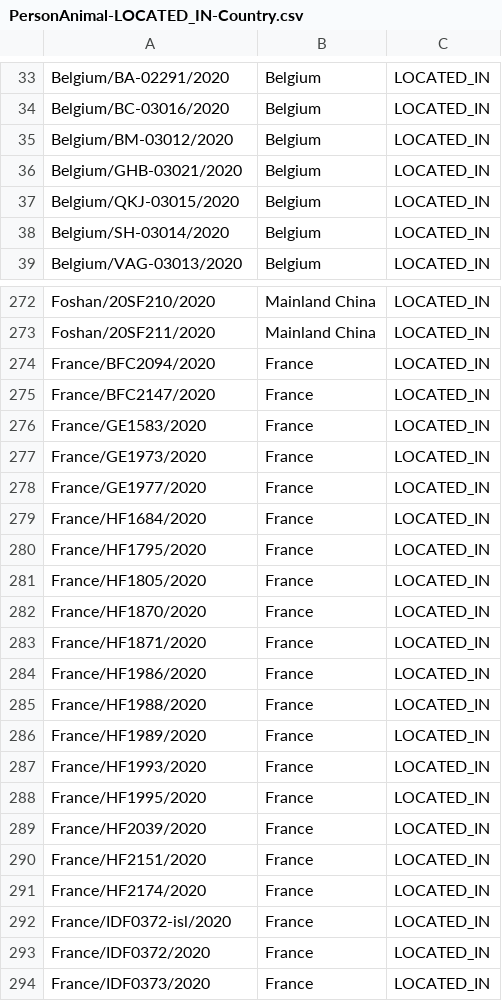
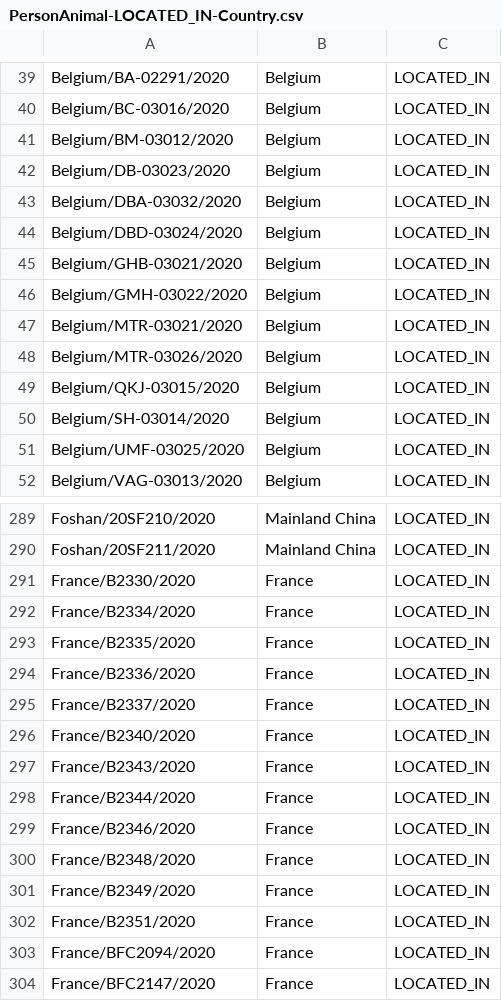
Before and after one commit to covid-19-net/covid-19-community, a CSV file: data/relationships/PersonAnimal-LOCATED_IN-Country.csv, drawn as a sheet; only a part is shown, gaps mark what is left out; the shorter side is filled out with more unchanged rows; the diff covers the shown part only; the diff names each change by its address in the sheet, - before the commit and + after, or states it on an @@ line.

```diff
--- a/data/relationships/PersonAnimal-LOCATED_IN-Country.csv
+++ b/data/relationships/PersonAnimal-LOCATED_IN-Country.csv
+row 42: Belgium/DB-03023/2020 | Belgium | LOCATED_IN
+row 43: Belgium/DBA-03032/2020 | Belgium | LOCATED_IN
+row 44: Belgium/DBD-03024/2020 | Belgium | LOCATED_IN
+row 46: Belgium/GMH-03022/2020 | Belgium | LOCATED_IN
+row 47: Belgium/MTR-03021/2020 | Belgium | LOCATED_IN
+row 48: Belgium/MTR-03026/2020 | Belgium | LOCATED_IN
+row 51: Belgium/UMF-03025/2020 | Belgium | LOCATED_IN
+row 291: France/B2330/2020 | France | LOCATED_IN
+row 292: France/B2334/2020 | France | LOCATED_IN
+row 293: France/B2335/2020 | France | LOCATED_IN
+row 294: France/B2336/2020 | France | LOCATED_IN
+row 295: France/B2337/2020 | France | LOCATED_IN
+row 296: France/B2340/2020 | France | LOCATED_IN
+row 297: France/B2343/2020 | France | LOCATED_IN
+row 298: France/B2344/2020 | France | LOCATED_IN
+row 299: France/B2346/2020 | France | LOCATED_IN
+row 300: France/B2348/2020 | France | LOCATED_IN
+row 301: France/B2349/2020 | France | LOCATED_IN
+row 302: France/B2351/2020 | France | LOCATED_IN
```
Also changed, not shown: 41 added rows elsewhere in this file, data/nodes/PersonAnimal.csv, data/nodes/Strain.csv, 16 other files.
